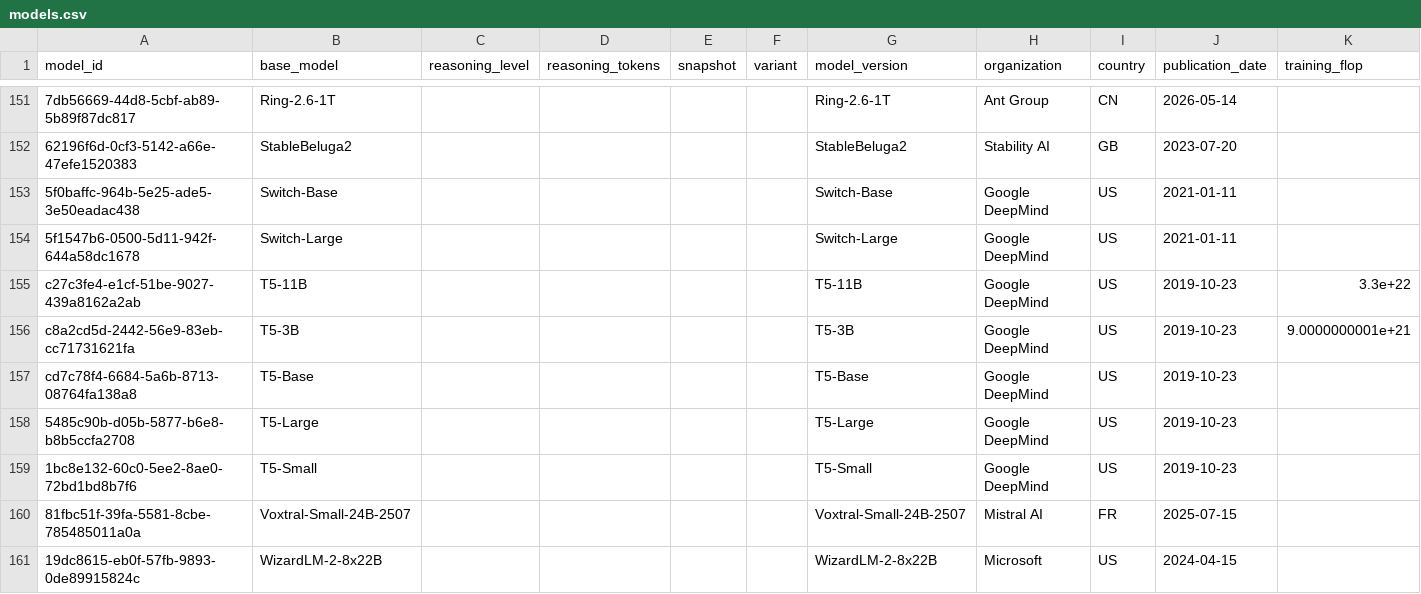
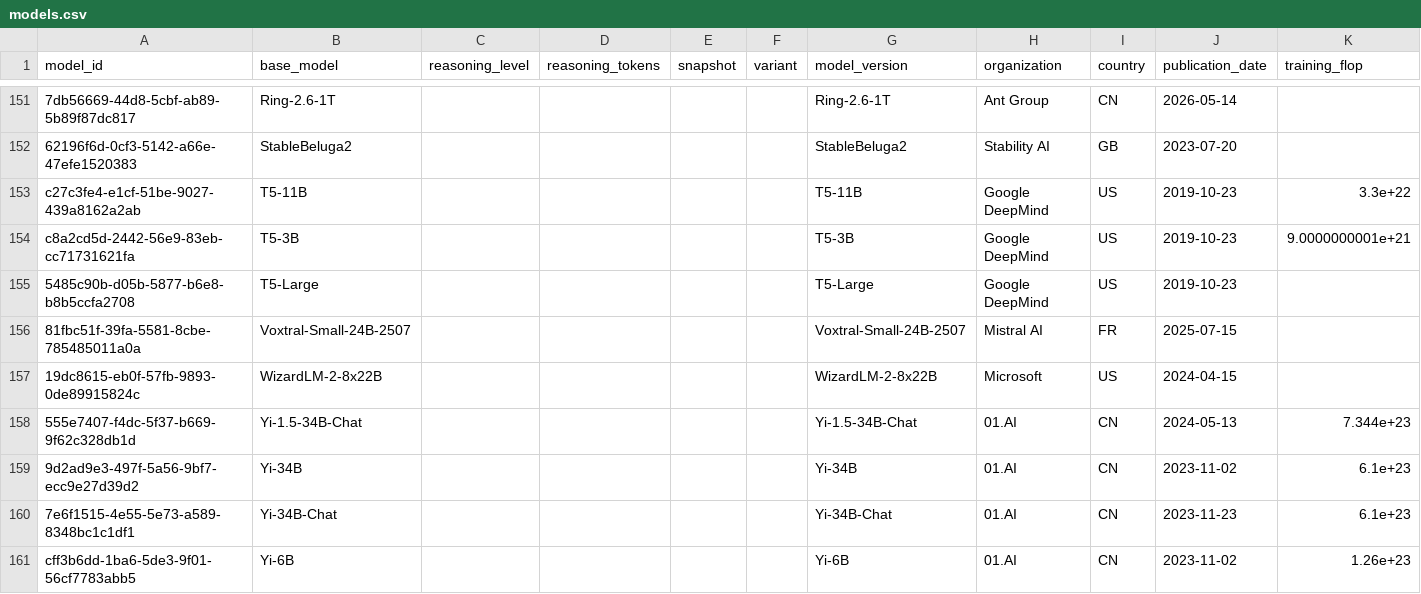
Before and after one commit to General-Purpose-AI-Policy-Lab/benchmark-data-pipeline, a CSV file: 2_database/models.csv, drawn as a sheet; only a part is shown, gaps mark what is left out; the shorter side is filled out with more unchanged rows; the diff names each change by its address in the sheet, - before the commit and + after, or states it on an @@ line.

```diff
--- a/2_database/models.csv
+++ b/2_database/models.csv
-row 153: 5f0baffc-964b-5e25-ade5-3e50eadac438 | Switch-Base |  |  |  |  | Switch-Base | Google DeepMind | US | 2021-01-11
-row 154: 5f1547b6-0500-5d11-942f-644a58dc1678 | Switch-Large |  |  |  |  | Switch-Large | Google DeepMind | US | 2021-01-11
-row 157: cd7c78f4-6684-5a6b-8713-08764fa138a8 | T5-Base |  |  |  |  | T5-Base | Google DeepMind | US | 2019-10-23
-row 159: 1bc8e132-60c0-5ee2-8ae0-72bd1bd8b7f6 | T5-Small |  |  |  |  | T5-Small | Google DeepMind | US | 2019-10-23
```
Also changed, not shown: 0_input/metadata/benchmarks.csv, 2_database/excluded_benchmarks.csv, 19 other files.
